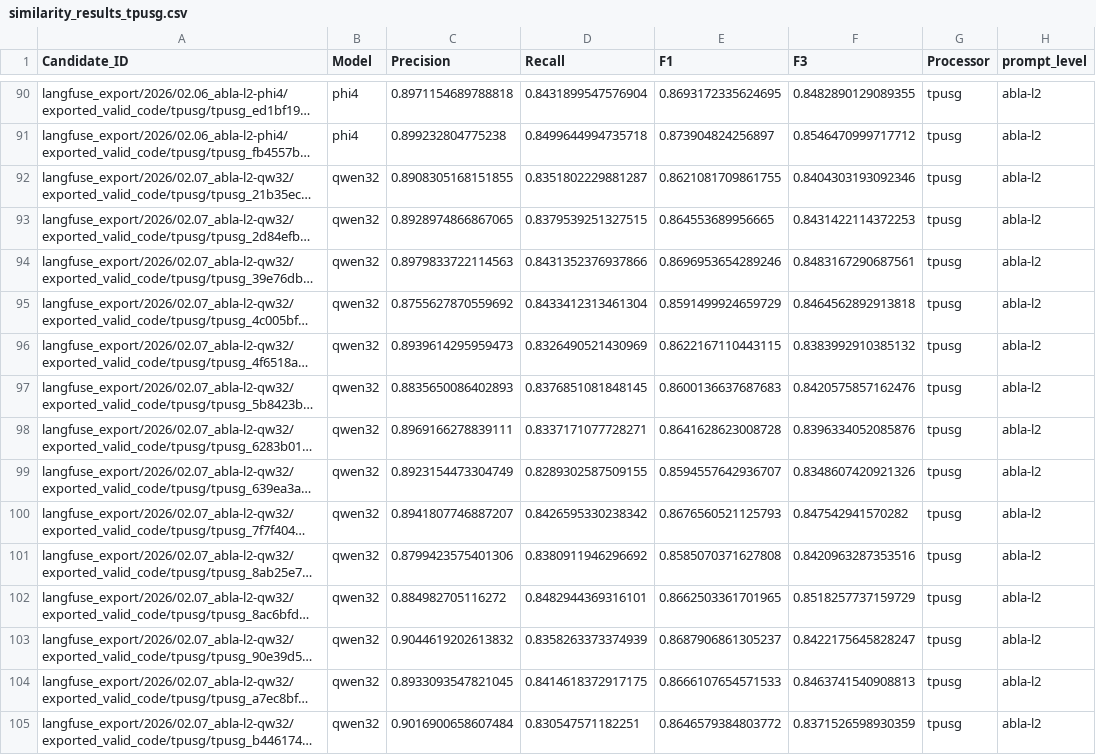
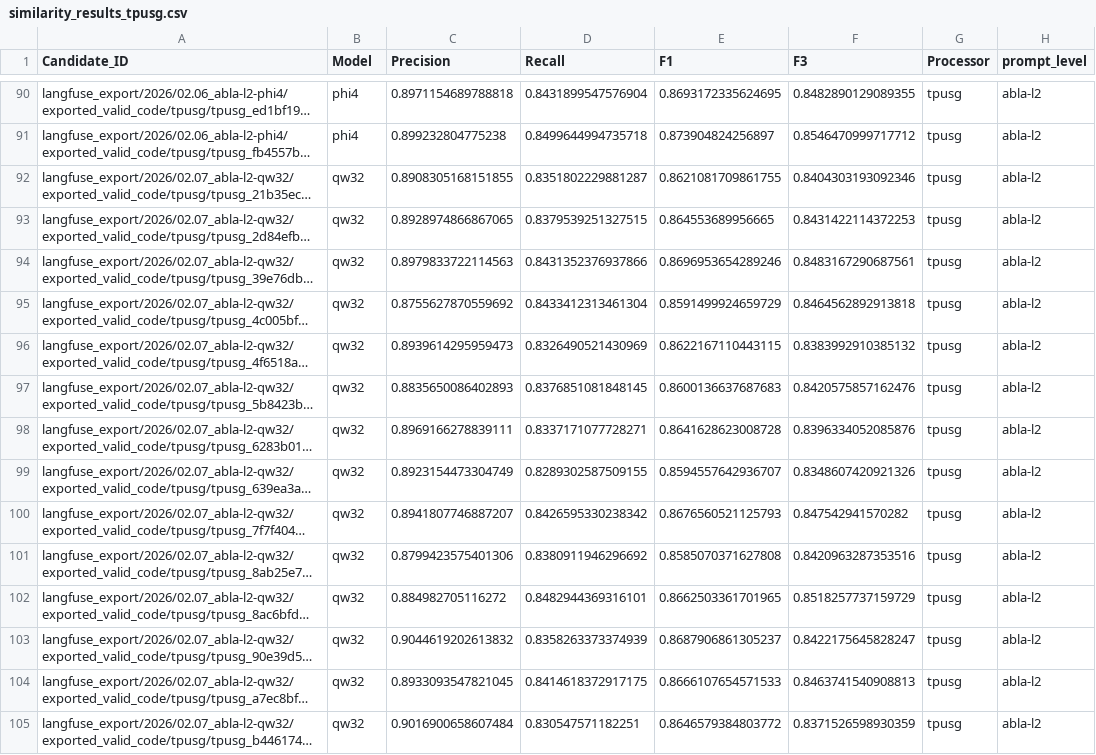
Before and after one commit to noahwo/benchmark-tinyml_llm-2026, a CSV file: codebertscore-similarity/analyser-results/similarity_results_tpusg.csv, drawn as a sheet; only a part is shown, gaps mark what is left out; long unchanged cells end in …; the diff covers the shown part only; the diff names each change by its address in the sheet, - before the commit and + after, or states it on an @@ line.

Commit message:
amend, align the model names in similarity results

```diff
--- a/codebertscore-similarity/analyser-results/similarity_results_tpusg.csv
+++ b/codebertscore-similarity/analyser-results/similarity_results_tpusg.csv
-B92:B105 (Model): qwen32
+B92:B105 (Model): qw32
```
Also changed, not shown: 145 edited cells elsewhere in this file, codebertscore-similarity/analyser-results/similarity_results_psg.csv, codebertscore-similarity/analyser-results/similarity_results_sg.csv.
